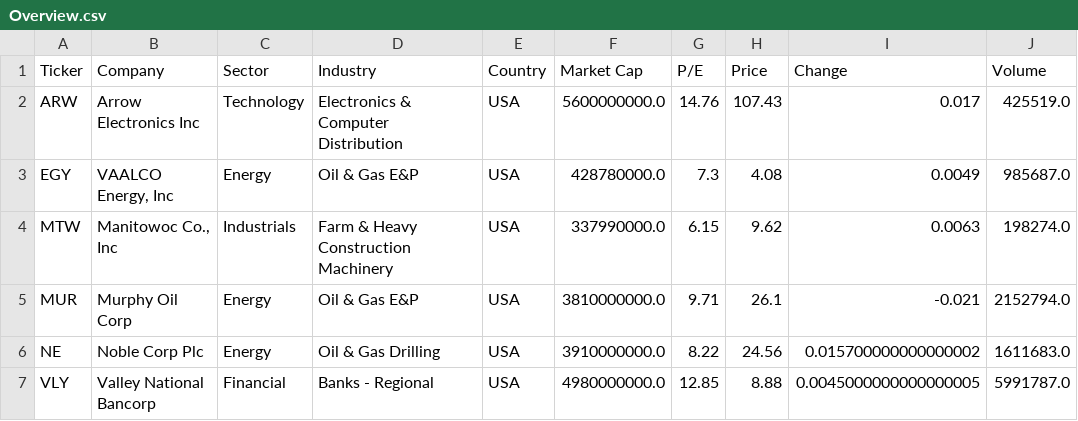
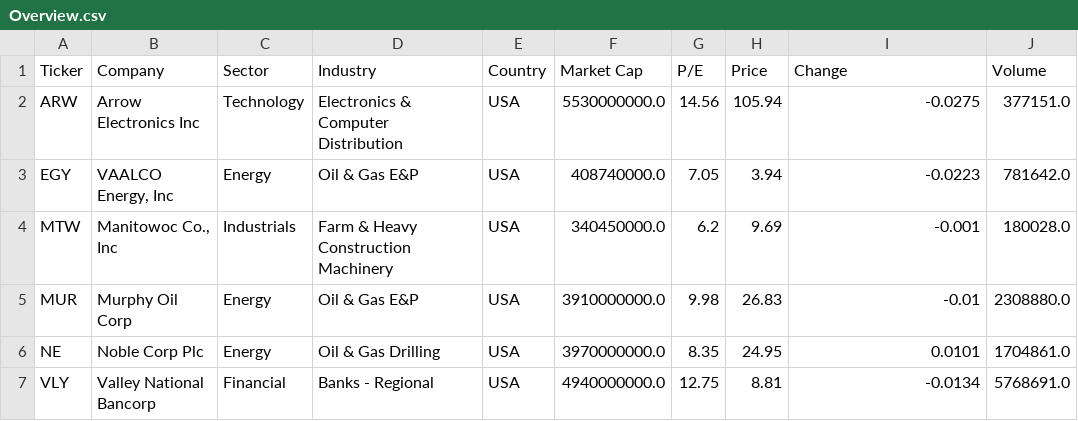
Before and after one commit to RodneyFinkel/stock_screener, a CSV file: overview_out/Overview.csv, drawn as a sheet.

```diff
--- a/overview_out/Overview.csv
+++ b/overview_out/Overview.csv
@@ -1,7 +1,7 @@
 Ticker,Company,Sector,Industry,Country,Market Cap,P/E,Price,Change,Volume
-ARW,Arrow Electronics Inc,Technology,Electronics & Computer Distribution,USA,5600000000.0,14.76,107.43,0.017,425519.0
-EGY,"VAALCO Energy, Inc",Energy,Oil & Gas E&P,USA,428780000.0,7.3,4.08,0.0049,985687.0
-MTW,"Manitowoc Co., Inc",Industrials,Farm & Heavy Construction Machinery,USA,337990000.0,6.15,9.62,0.0063,198274.0
-MUR,Murphy Oil Corp,Energy,Oil & Gas E&P,USA,3810000000.0,9.71,26.1,-0.021,2152794.0
-NE,Noble Corp Plc,Energy,Oil & Gas Drilling,USA,3910000000.0,8.22,24.56,0.015700000000000002,1611683.0
-VLY,Valley National Bancorp,Financial,Banks - Regional,USA,4980000000.0,12.85,8.88,0.0045000000000000005,5991787.0
+ARW,Arrow Electronics Inc,Technology,Electronics & Computer Distribution,USA,5530000000.0,14.56,105.94,-0.0275,377151.0
+EGY,"VAALCO Energy, Inc",Energy,Oil & Gas E&P,USA,408740000.0,7.05,3.94,-0.0223,781642.0
+MTW,"Manitowoc Co., Inc",Industrials,Farm & Heavy Construction Machinery,USA,340450000.0,6.2,9.69,-0.001,180028.0
+MUR,Murphy Oil Corp,Energy,Oil & Gas E&P,USA,3910000000.0,9.98,26.83,-0.01,2308880.0
+NE,Noble Corp Plc,Energy,Oil & Gas Drilling,USA,3970000000.0,8.35,24.95,0.0101,1704861.0
+VLY,Valley National Bancorp,Financial,Banks - Regional,USA,4940000000.0,12.75,8.81,-0.0134,5768691.0
```
Also changed, not shown: 5 other files.
